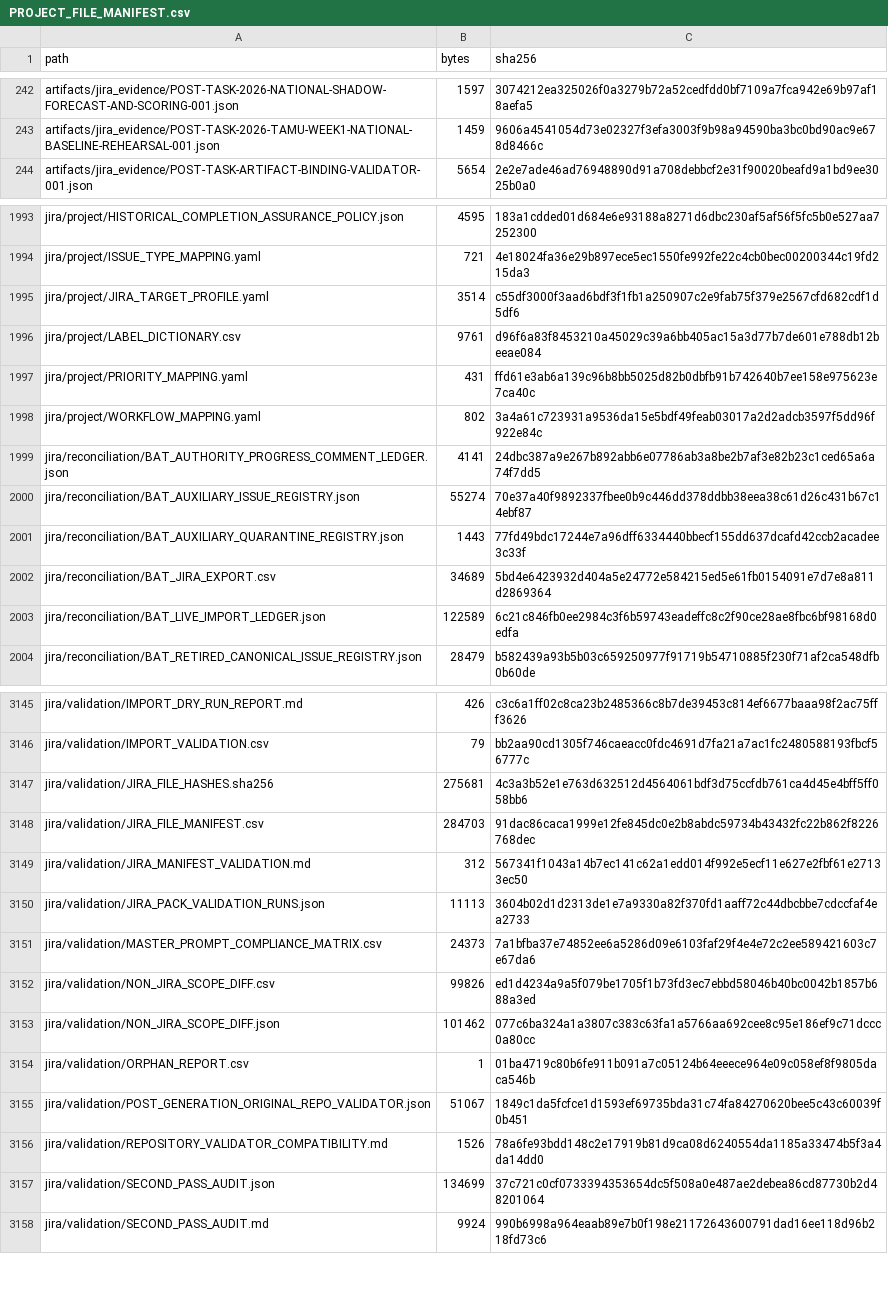
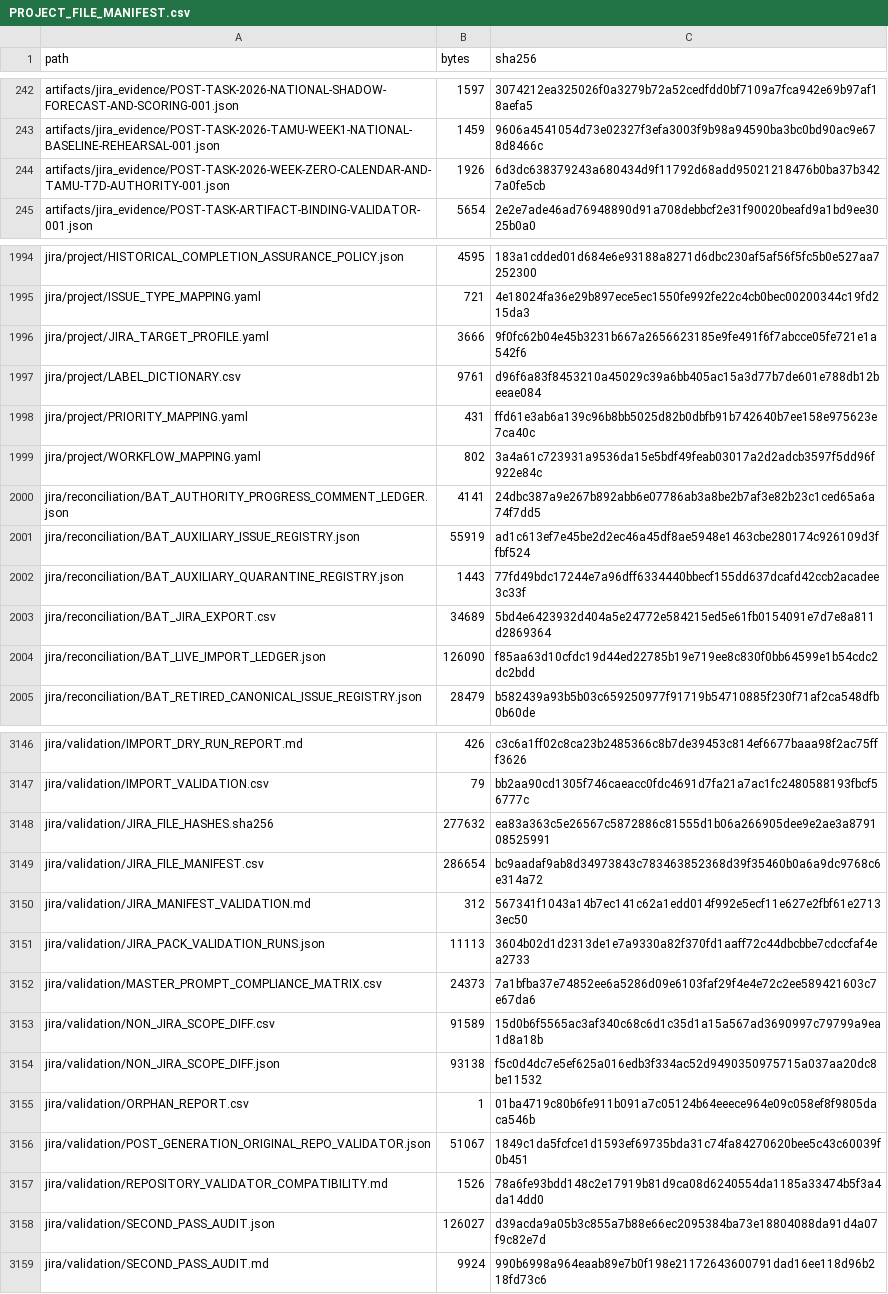
Before and after one commit to KevinSGarrett/BatteredAggieSyndrome, a CSV file: provenance/PROJECT_FILE_MANIFEST.csv, drawn as a sheet; only a part is shown, gaps mark what is left out; the diff covers the shown part only.

```diff
--- a/provenance/PROJECT_FILE_MANIFEST.csv
+++ b/provenance/PROJECT_FILE_MANIFEST.csv
@@ -243,2 +243,3 @@ artifacts/jira_evidence/POST-TASK-2026-NATIONAL-SHADOW-FORECAST-AND-SCORING-001.
 artifacts/jira_evidence/POST-TASK-2026-TAMU-WEEK1-NATIONAL-BASELINE-REHEARSAL-001.json,1459,9606a4541054d73e02327f3efa3003f9b98a94590ba3bc0bd90ac9e678d8466c
+artifacts/jira_evidence/POST-TASK-2026-WEEK-ZERO-CALENDAR-AND-TAMU-T7D-AUTHORITY-001.json,1926,6d3dc638379243a680434d9f11792d68add95021218476b0ba37b3427a0fe5cb
 artifacts/jira_evidence/POST-TASK-ARTIFACT-BINDING-VALIDATOR-001.json,5654,2e2e7ade46ad76948890d91a708debbcf2e31f90020beafd9a1bd9ee3025b0a0
@@ -1994,3 +1995,3 @@ jira/project/HISTORICAL_COMPLETION_ASSURANCE_POLICY.json,4595,183a1cdded01d684e6
 jira/project/ISSUE_TYPE_MAPPING.yaml,721,4e18024fa36e29b897ece5ec1550fe992fe22c4cb0bec00200344c19fd215da3
-jira/project/JIRA_TARGET_PROFILE.yaml,3514,c55df3000f3aad6bdf3f1fb1a250907c2e9fab75f379e2567cfd682cdf1d5df6
+jira/project/JIRA_TARGET_PROFILE.yaml,3666,9f0fc62b04e45b3231b667a2656623185e9fe491f6f7abcce05fe721e1a542f6
 jira/project/LABEL_DICTIONARY.csv,9761,d96f6a83f8453210a45029c39a6bb405ac15a3d77b7de601e788db12beeae084
@@ -1999,6 +2000,6 @@ jira/project/WORKFLOW_MAPPING.yaml,802,3a4a61c723931a9536da15e5bdf49feab03017a2d
 jira/reconciliation/BAT_AUTHORITY_PROGRESS_COMMENT_LEDGER.json,4141,24dbc387a9e267b892abb6e07786ab3a8be2b7af3e82b23c1ced65a6a74f7dd5
-jira/reconciliation/BAT_AUXILIARY_ISSUE_REGISTRY.json,55274,70e37a40f9892337fbee0b9c446dd378ddbb38eea38c61d26c431b67c14ebf87
+jira/reconciliation/BAT_AUXILIARY_ISSUE_REGISTRY.json,55919,ad1c613ef7e45be2d2ec46a45df8ae5948e1463cbe280174c926109d3ffbf524
 jira/reconciliation/BAT_AUXILIARY_QUARANTINE_REGISTRY.json,1443,77fd49bdc17244e7a96dff6334440bbecf155dd637dcafd42ccb2acadee3c33f
 jira/reconciliation/BAT_JIRA_EXPORT.csv,34689,5bd4e6423932d404a5e24772e584215ed5e61fb0154091e7d7e8a811d2869364
-jira/reconciliation/BAT_LIVE_IMPORT_LEDGER.json,122589,6c21c846fb0ee2984c3f6b59743eadeffc8c2f90ce28ae8fbc6bf98168d0edfa
+jira/reconciliation/BAT_LIVE_IMPORT_LEDGER.json,126090,f85aa63d10cfdc19d44ed22785b19e719ee8c830f0bb64599e1b54cdc2dc2bdd
 jira/reconciliation/BAT_RETIRED_CANONICAL_ISSUE_REGISTRY.json,28479,b582439a93b5b03c659250977f91719b54710885f230f71af2ca548dfb0b60de
@@ -3146,4 +3147,4 @@ jira/validation/IMPORT_DRY_RUN_REPORT.md,426,c3c6a1ff02c8ca23b2485366c8b7de39453
 jira/validation/IMPORT_VALIDATION.csv,79,bb2aa90cd1305f746caeacc0fdc4691d7fa21a7ac1fc2480588193fbcf56777c
-jira/validation/JIRA_FILE_HASHES.sha256,275681,4c3a3b52e1e763d632512d4564061bdf3d75ccfdb761ca4d45e4bff5ff058bb6
-jira/validation/JIRA_FILE_MANIFEST.csv,284703,91dac86caca1999e12fe845dc0e2b8abdc59734b43432fc22b862f8226768dec
+jira/validation/JIRA_FILE_HASHES.sha256,277632,ea83a363c5e26567c5872886c81555d1b06a266905dee9e2ae3a879108525991
+jira/validation/JIRA_FILE_MANIFEST.csv,286654,bc9aadaf9ab8d34973843c783463852368d39f35460b0a6a9dc9768c6e314a72
 jira/validation/JIRA_MANIFEST_VALIDATION.md,312,567341f1043a14b7ec141c62a1edd014f992e5ecf11e627e2fbf61e27133ec50
@@ -3151,4 +3152,4 @@ jira/validation/JIRA_PACK_VALIDATION_RUNS.json,11113,3604b02d1d2313de1e7a9330a82
 jira/validation/MASTER_PROMPT_COMPLIANCE_MATRIX.csv,24373,7a1bfba37e74852ee6a5286d09e6103faf29f4e4e72c2ee589421603c7e67da6
-jira/validation/NON_JIRA_SCOPE_DIFF.csv,99826,ed1d4234a9a5f079be1705f1b73fd3ec7ebbd58046b40bc0042b1857b688a3ed
-jira/validation/NON_JIRA_SCOPE_DIFF.json,101462,077c6ba324a1a3807c383c63fa1a5766aa692cee8c95e186ef9c71dccc0a80cc
+jira/validation/NON_JIRA_SCOPE_DIFF.csv,91589,15d0b6f5565ac3af340c68c6d1c35d1a15a567ad3690997c79799a9ea1d8a18b
+jira/validation/NON_JIRA_SCOPE_DIFF.json,93138,f5c0d4dc7e5ef625a016edb3f334ac52d9490350975715a037aa20dc8be11532
 jira/validation/ORPHAN_REPORT.csv,1,01ba4719c80b6fe911b091a7c05124b64eeece964e09c058ef8f9805daca546b
@@ -3156,3 +3157,3 @@ jira/validation/POST_GENERATION_ORIGINAL_REPO_VALIDATOR.json,51067,1849c1da5fcfc
 jira/validation/REPOSITORY_VALIDATOR_COMPATIBILITY.md,1526,78a6fe93bdd148c2e17919b81d9ca08d6240554da1185a33474b5f3a4da14dd0
-jira/validation/SECOND_PASS_AUDIT.json,134699,37c721c0cf0733394353654dc5f508a0e487ae2debea86cd87730b2d48201064
+jira/validation/SECOND_PASS_AUDIT.json,126027,d39acda9a05b3c855a7b88e66ec2095384ba73e18804088da91d4a07f9c82e7d
 jira/validation/SECOND_PASS_AUDIT.md,9924,990b6998a964eaab89e7b0f198e21172643600791dad16ee118d96b218fd73c6
```
Also changed, not shown: 4 edited cells elsewhere in this file, jira/validation/JIRA_FILE_MANIFEST.csv, 11 other files.
